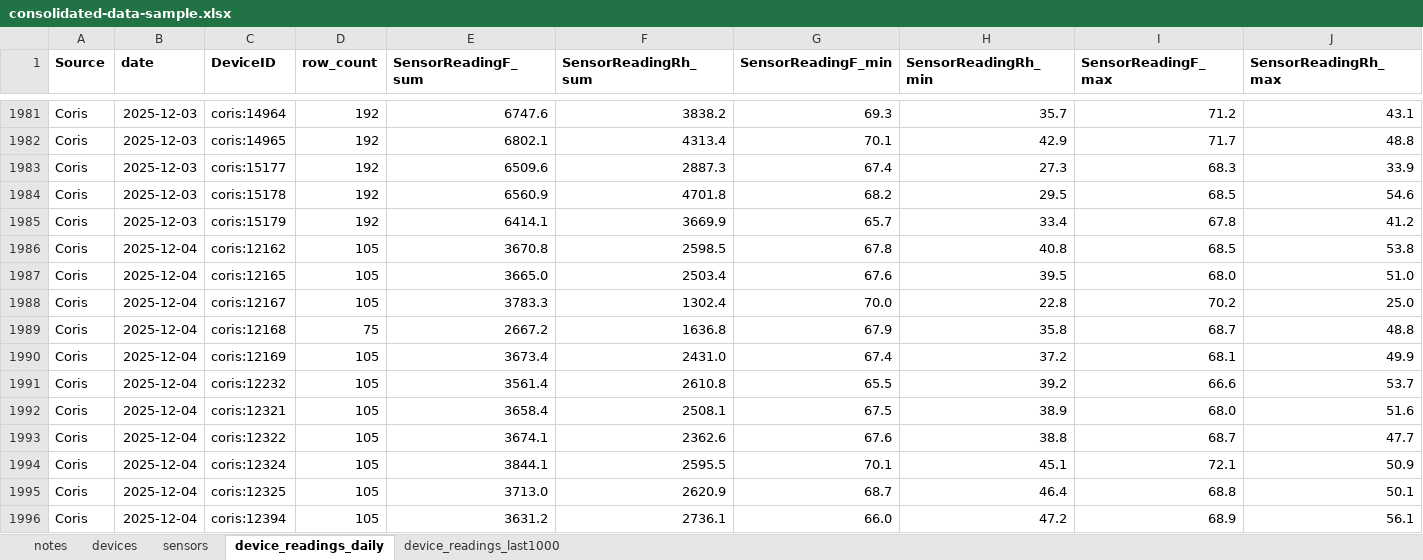
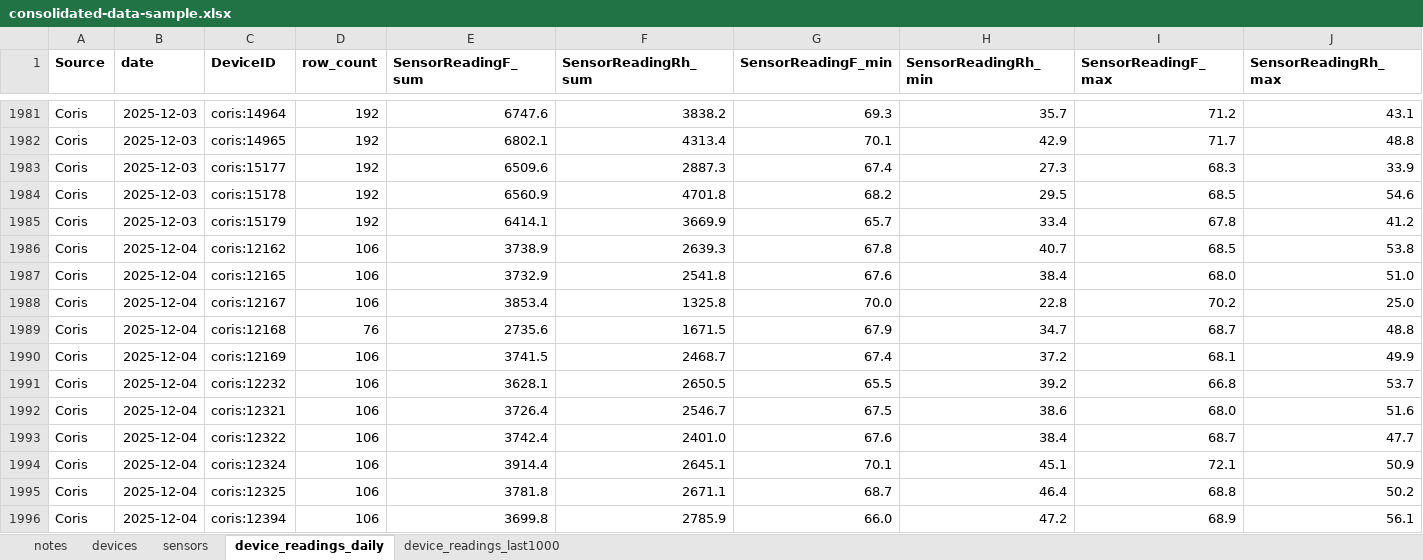
Before and after one commit to Environmental-Pipeline/environmental-sensor-poc, an Excel workbook: data-runner/consolidated-data-sample.xlsx, sheet device_readings_daily, drawn as a sheet; only a part is shown, gaps mark what is left out; values as stored, in another font and other column widths than the file's, no borders; the diff covers the shown part only; the diff names each change by its address in the sheet, - before the commit and + after, or states it on an @@ line.

```diff
--- a/data-runner/consolidated-data-sample.xlsx (sheet device_readings_daily)
+++ b/data-runner/consolidated-data-sample.xlsx (sheet device_readings_daily)
-D1986:D1988 (row_count): 105
+D1986:D1988 (row_count): 106
-E1986 (SensorReadingF_sum): 3670.8
+E1986 (SensorReadingF_sum): 3738.9
-F1986 (SensorReadingRh_sum): 2598.5
+F1986 (SensorReadingRh_sum): 2639.3
-H1986 (SensorReadingRh_min): 40.8
+H1986 (SensorReadingRh_min): 40.7
-E1987 (SensorReadingF_sum): 3665.0
+E1987 (SensorReadingF_sum): 3732.9
-F1987 (SensorReadingRh_sum): 2503.4
+F1987 (SensorReadingRh_sum): 2541.8
-H1987 (SensorReadingRh_min): 39.5
+H1987 (SensorReadingRh_min): 38.4
-E1988 (SensorReadingF_sum): 3783.3
+E1988 (SensorReadingF_sum): 3853.4
-F1988 (SensorReadingRh_sum): 1302.4
+F1988 (SensorReadingRh_sum): 1325.8
-D1989 (row_count): 75
+D1989 (row_count): 76
-E1989 (SensorReadingF_sum): 2667.2
+E1989 (SensorReadingF_sum): 2735.6
-F1989 (SensorReadingRh_sum): 1636.8
+F1989 (SensorReadingRh_sum): 1671.5
-H1989 (SensorReadingRh_min): 35.8
+H1989 (SensorReadingRh_min): 34.7
-D1990:D1996 (row_count): 105
+D1990:D1996 (row_count): 106
-E1990 (SensorReadingF_sum): 3673.4
+E1990 (SensorReadingF_sum): 3741.5
-F1990 (SensorReadingRh_sum): 2431.0
+F1990 (SensorReadingRh_sum): 2468.7
-E1991 (SensorReadingF_sum): 3561.4
+E1991 (SensorReadingF_sum): 3628.1
-F1991 (SensorReadingRh_sum): 2610.8
+F1991 (SensorReadingRh_sum): 2650.5
-I1991 (SensorReadingF_max): 66.6
+I1991 (SensorReadingF_max): 66.8
-E1992 (SensorReadingF_sum): 3658.4
+E1992 (SensorReadingF_sum): 3726.4
-F1992 (SensorReadingRh_sum): 2508.1
+F1992 (SensorReadingRh_sum): 2546.7
-H1992 (SensorReadingRh_min): 38.9
+H1992 (SensorReadingRh_min): 38.6
-E1993 (SensorReadingF_sum): 3674.1
+E1993 (SensorReadingF_sum): 3742.4
-F1993 (SensorReadingRh_sum): 2362.6
+F1993 (SensorReadingRh_sum): 2401.0
-H1993 (SensorReadingRh_min): 38.8
+H1993 (SensorReadingRh_min): 38.4
-E1994 (SensorReadingF_sum): 3844.1
+E1994 (SensorReadingF_sum): 3914.4
-F1994 (SensorReadingRh_sum): 2595.5
+F1994 (SensorReadingRh_sum): 2645.1
-E1995 (SensorReadingF_sum): 3713.0
+E1995 (SensorReadingF_sum): 3781.8
-F1995 (SensorReadingRh_sum): 2620.9
+F1995 (SensorReadingRh_sum): 2671.1
-J1995 (SensorReadingRh_max): 50.1
+J1995 (SensorReadingRh_max): 50.2
-E1996 (SensorReadingF_sum): 3631.2
+E1996 (SensorReadingF_sum): 3699.8
-F1996 (SensorReadingRh_sum): 2736.1
+F1996 (SensorReadingRh_sum): 2785.9
```
Also changed, not shown: 350 edited cells elsewhere in this sheet, sheet device_readings_last1000, sheet devices, 9 other files.
